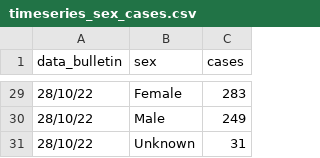
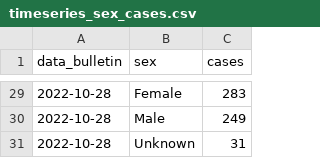
Before and after one commit to fbranda/hepatitis, a CSV file: ECDC-WHO_Regional_Office_for_Europe/timeseries_sex_cases.csv, drawn as a sheet; only a part is shown, gaps mark what is left out; the diff covers the shown part only.

```diff
--- a/ECDC-WHO_Regional_Office_for_Europe/timeseries_sex_cases.csv
+++ b/ECDC-WHO_Regional_Office_for_Europe/timeseries_sex_cases.csv
@@ -29,3 +29,3 @@
-"28/10/22","Female",283
-"28/10/22","Male",249
-"28/10/22","Unknown",31
+2022-10-28,"Female",283
+2022-10-28,"Male",249
+2022-10-28,"Unknown",31
```
Also changed, not shown: 27 edited cells elsewhere in this file.
